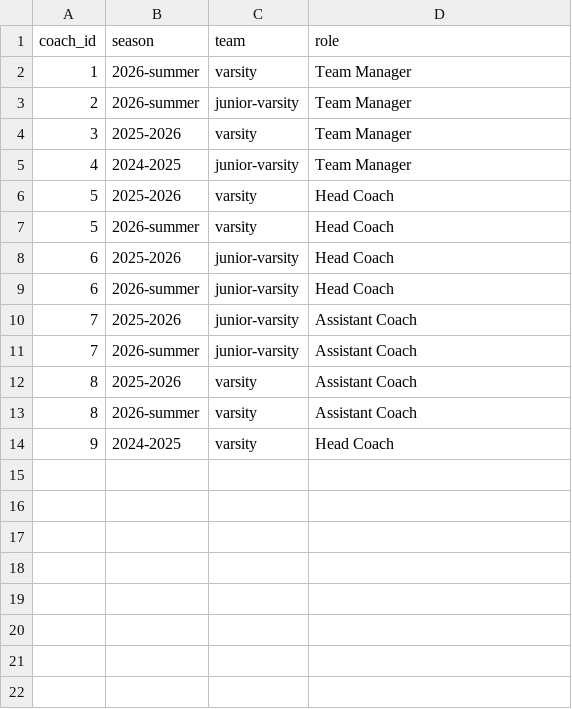
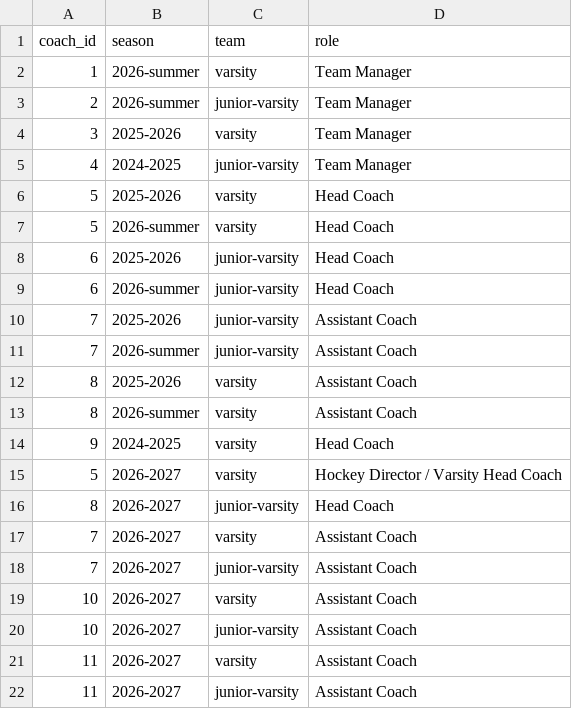
Before and after one commit to PlanoWildcatsHockey/pwha-site, a CSV file: sources/coaching-staff.csv, drawn as a sheet.

```diff
--- a/sources/coaching-staff.csv
+++ b/sources/coaching-staff.csv
@@ -14 +14,9 @@ coach_id,season,team,role
 9,2024-2025,varsity,Head Coach
+5,2026-2027,varsity,Hockey Director / Varsity Head Coach
+8,2026-2027,junior-varsity,Head Coach
+7,2026-2027,varsity,Assistant Coach
+7,2026-2027,junior-varsity,Assistant Coach
+10,2026-2027,varsity,Assistant Coach
+10,2026-2027,junior-varsity,Assistant Coach
+11,2026-2027,varsity,Assistant Coach
+11,2026-2027,junior-varsity,Assistant Coach
```
Also changed, not shown: sources/coaches.csv, 4 other files.
